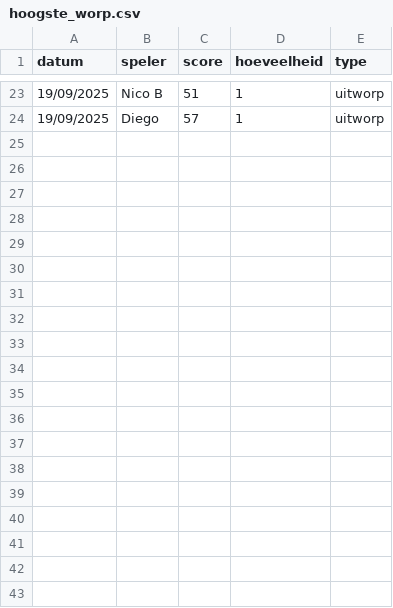
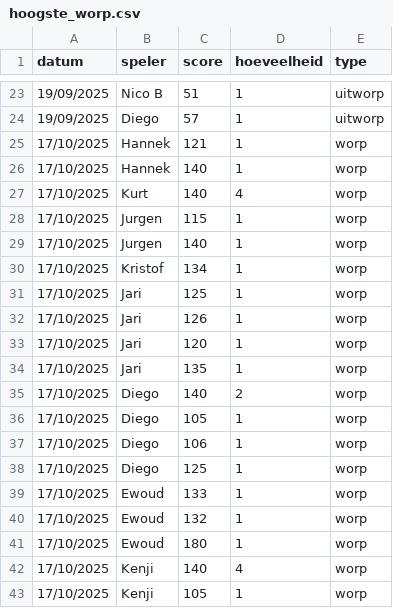
Before and after one commit to diegovdw/diegovdw.github.io, a CSV file: input/hoogste_worp.csv, drawn as a sheet; only a part is shown, gaps mark what is left out; the diff covers the shown part only; the diff names each change by its address in the sheet, - before the commit and + after, or states it on an @@ line.

```diff
--- a/input/hoogste_worp.csv
+++ b/input/hoogste_worp.csv
+row 25: 17/10/2025 | Hannek | 121 | 1 | worp
+row 26: 17/10/2025 | Hannek | 140 | 1 | worp
+row 27: 17/10/2025 | Kurt | 140 | 4 | worp
+row 28: 17/10/2025 | Jurgen | 115 | 1 | worp
+row 29: 17/10/2025 | Jurgen | 140 | 1 | worp
+row 30: 17/10/2025 | Kristof | 134 | 1 | worp
+row 31: 17/10/2025 | Jari | 125 | 1 | worp
+row 32: 17/10/2025 | Jari | 126 | 1 | worp
+row 33: 17/10/2025 | Jari | 120 | 1 | worp
+row 34: 17/10/2025 | Jari | 135 | 1 | worp
+row 35: 17/10/2025 | Diego | 140 | 2 | worp
+row 36: 17/10/2025 | Diego | 105 | 1 | worp
+row 37: 17/10/2025 | Diego | 106 | 1 | worp
+row 38: 17/10/2025 | Diego | 125 | 1 | worp
+row 39: 17/10/2025 | Ewoud | 133 | 1 | worp
+row 40: 17/10/2025 | Ewoud | 132 | 1 | worp
+row 41: 17/10/2025 | Ewoud | 180 | 1 | worp
+row 42: 17/10/2025 | Kenji | 140 | 4 | worp
+row 43: 17/10/2025 | Kenji | 105 | 1 | worp
```
Also changed, not shown: 14 added rows elsewhere in this file, input/boetes.csv, input/uitslagen.csv, 4 other files.
